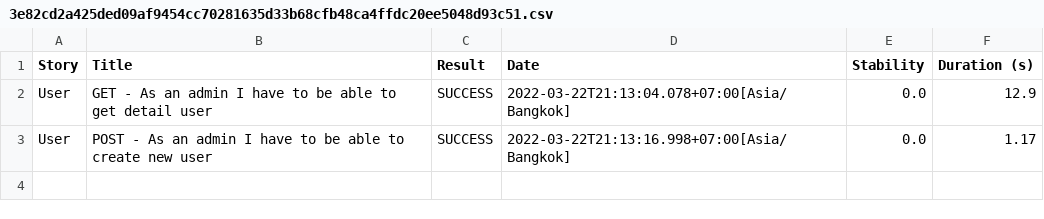
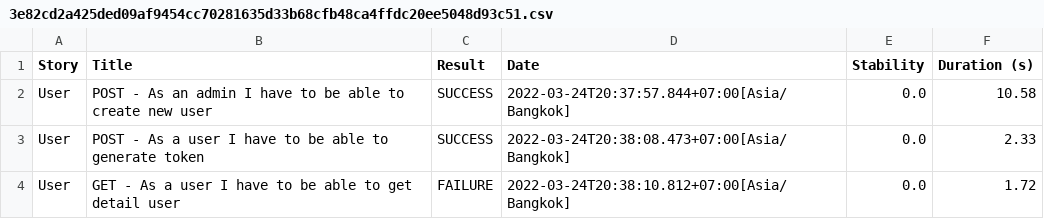
Before and after one commit to aisyahns/rest-assured, a CSV file: target/site/serenity/3e82cd2a425ded09af9454cc70281635d33b68cfb48ca4ffdc20ee5048d93c51.csv, drawn as a sheet.

```diff
--- a/target/site/serenity/3e82cd2a425ded09af9454cc70281635d33b68cfb48ca4ffdc20ee5048d93c51.csv
+++ b/target/site/serenity/3e82cd2a425ded09af9454cc70281635d33b68cfb48ca4ffdc20ee5048d93c51.csv
@@ -1,3 +1,4 @@
 "Story","Title","Result","Date","Stability","Duration (s)"
-"User","GET - As an admin I have to be able to get detail user","SUCCESS","2022-03-22T21:13:04.078+07:00[Asia/Bangkok]","0.0","12.9"
-"User","POST - As an admin I have to be able to create new user","SUCCESS","2022-03-22T21:13:16.998+07:00[Asia/Bangkok]","0.0","1.17"
+"User","POST - As an admin I have to be able to create new user","SUCCESS","2022-03-24T20:37:57.844+07:00[Asia/Bangkok]","0.0","10.58"
+"User","POST - As a user I have to be able to generate token","SUCCESS","2022-03-24T20:38:08.473+07:00[Asia/Bangkok]","0.0","2.33"
+"User","GET - As a user I have to be able to get detail user","FAILURE","2022-03-24T20:38:10.812+07:00[Asia/Bangkok]","0.0","1.72"
```
Also changed, not shown: target/site/serenity/01f5288b80adbd3af52a8ed68a4a616d3164f750229f80da1ef344382d948835.csv, target/site/serenity/5fdc43146f40a8607a6cf2db68cb406eac2a8fdd06180c961033a7103a0c4909.csv, 32 other files.
